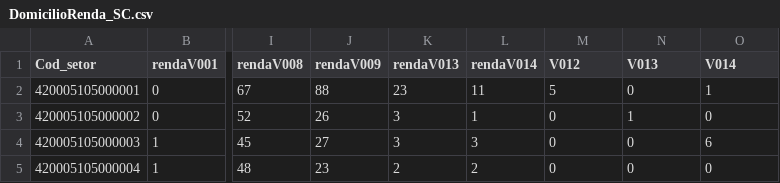
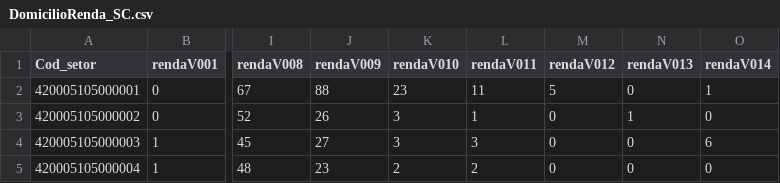
Before and after one commit to jaceguay/ml_censo_constr_civil, a CSV file: dados_selecionados/DomicilioRenda_SC.csv, drawn as a sheet; only a part is shown, gaps mark what is left out; the diff names each change by its address in the sheet, - before the commit and + after, or states it on an @@ line.

Commit message:
dados join

```diff
--- a/dados_selecionados/DomicilioRenda_SC.csv
+++ b/dados_selecionados/DomicilioRenda_SC.csv
-K1: rendaV013
+K1: rendaV010
-L1: rendaV014
+L1: rendaV011
-M1: V012
+M1: rendaV012
-N1: V013
+N1: rendaV013
-O1: V014
+O1: rendaV014
```
Also changed, not shown: 3 other files.
